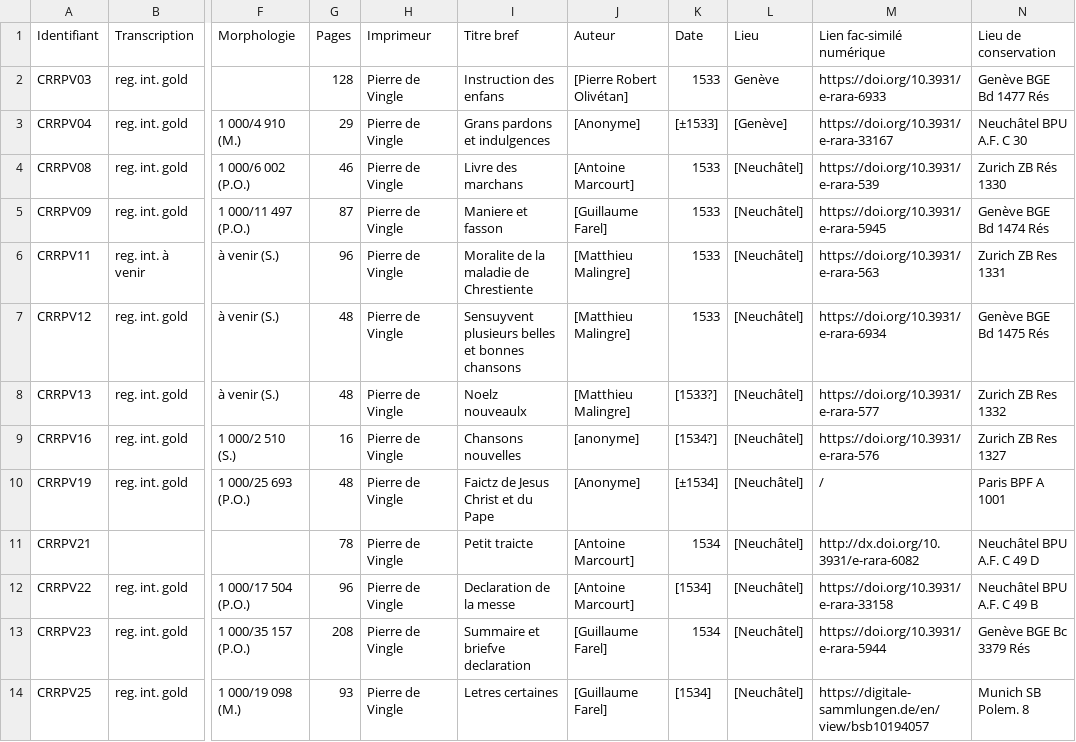
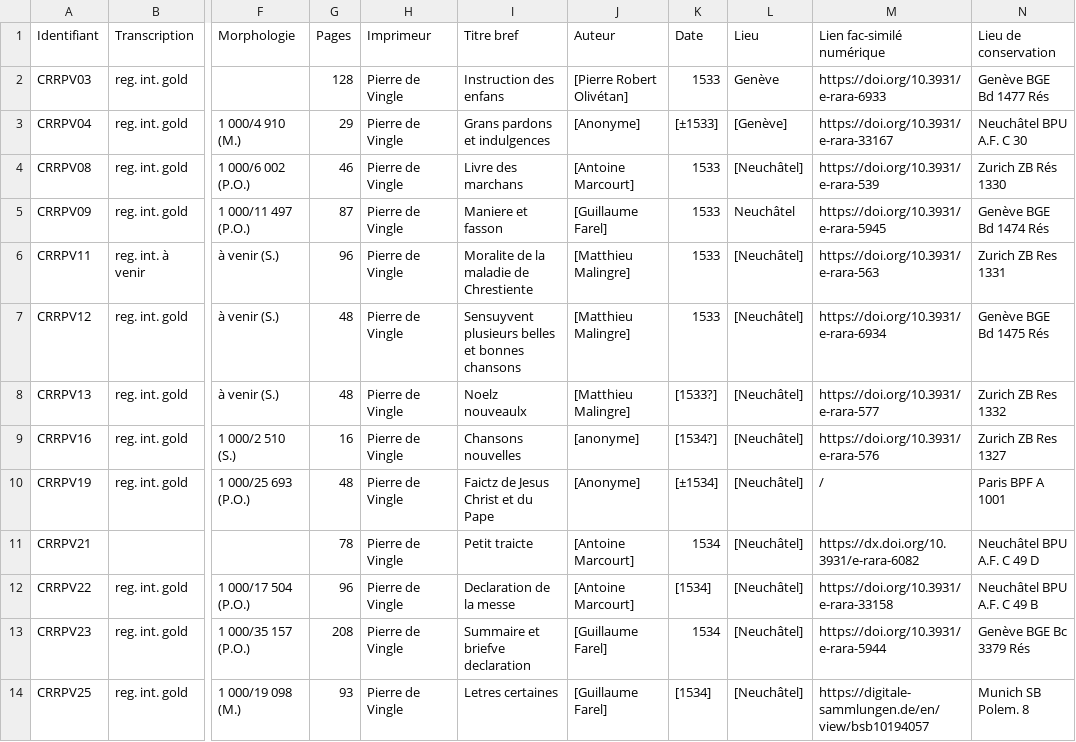
Before and after one commit to SETAFDH/Annotation-linguistique-SETAF, a CSV file: Annotation_linguistique_table.csv, drawn as a sheet; only a part is shown, gaps mark what is left out; the diff names each change by its address in the sheet, - before the commit and + after, or states it on an @@ line.

Commit message:
Update Annotation_linguistique_table.csv

```diff
--- a/Annotation_linguistique_table.csv
+++ b/Annotation_linguistique_table.csv
-L5 (Lieu): [Neuchâtel]
+L5 (Lieu): Neuchâtel
-M11 (Lien fac-similé numérique): http://dx.doi.org/10.3931/e-rara-6082
+M11 (Lien fac-similé numérique): https://dx.doi.org/10.3931/e-rara-6082
```
